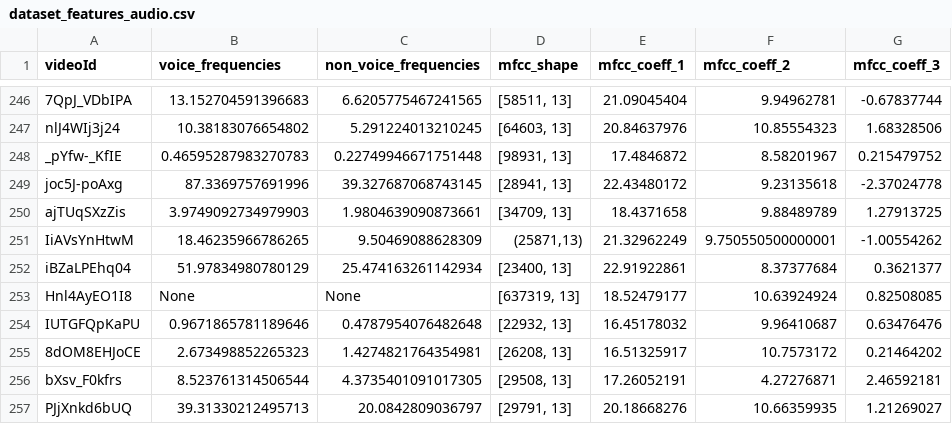
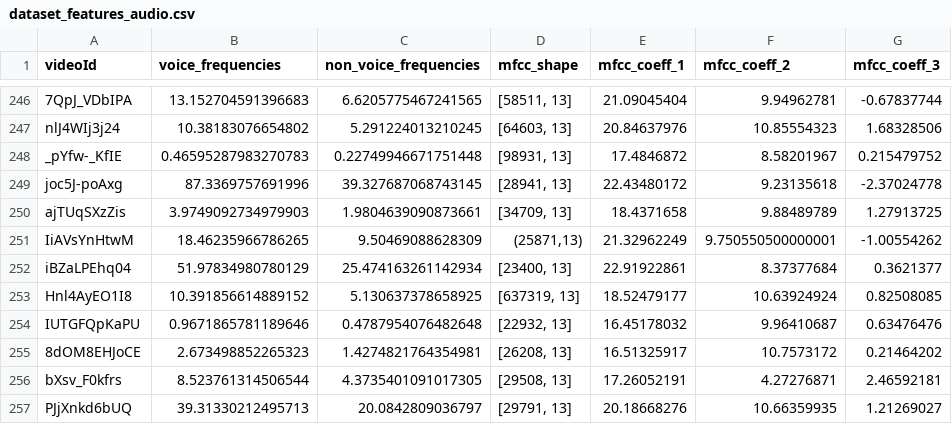
Before and after one commit to GiuliaSim/ML3-Educational-YouTube-Video-Classifier, a CSV file: data/dataset_features_audio.csv, drawn as a sheet; only a part is shown, gaps mark what is left out; the diff names each change by its address in the sheet, - before the commit and + after, or states it on an @@ line.

Commit message:
move data

```diff
--- a/data/dataset_features_audio.csv
+++ b/data/dataset_features_audio.csv
-B253 (voice_frequencies): None
+B253 (voice_frequencies): 10.391856614889152
-C253 (non_voice_frequencies): None
+C253 (non_voice_frequencies): 5.130637378658925
```
Also changed, not shown: 6 other files.
